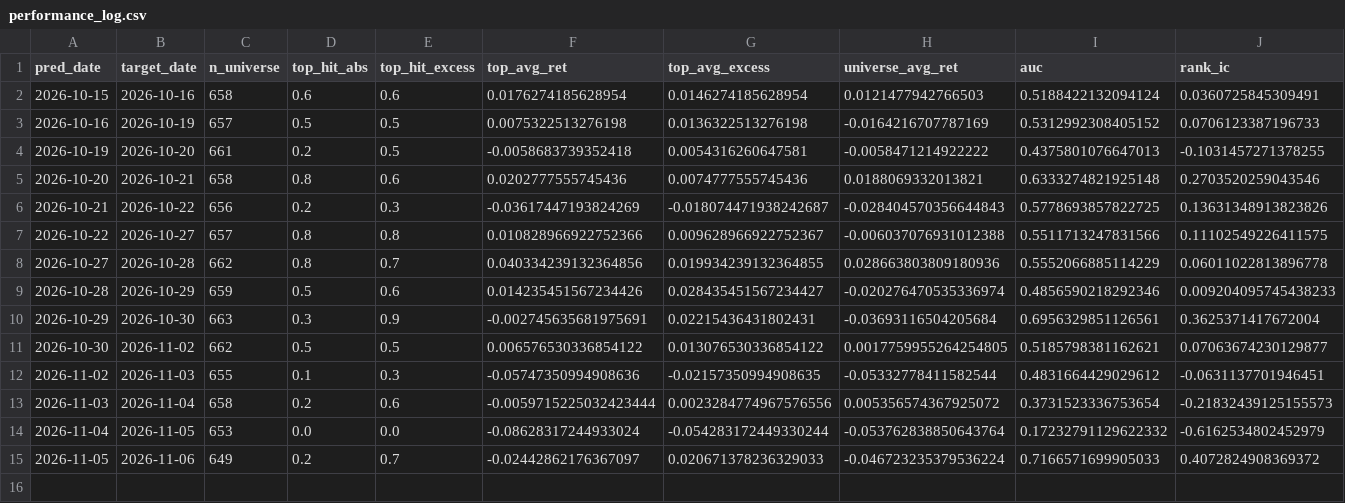
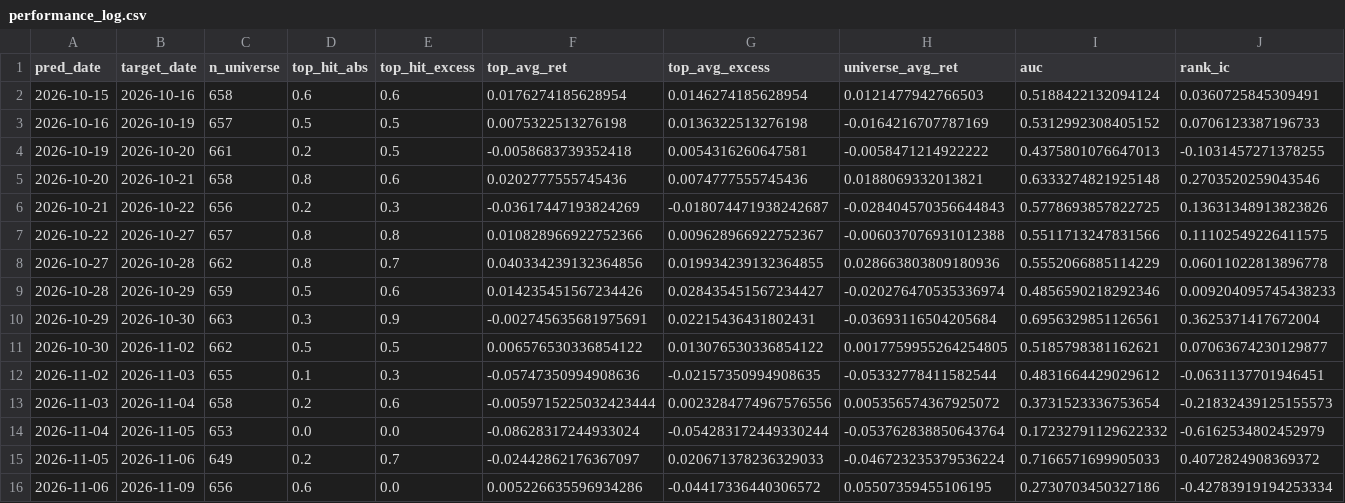
Before and after one commit to ayewin-ai/tw-quant, a CSV file: reports/performance_log.csv, drawn as a sheet; only a part is shown; rows hold the shown columns only; the diff names each change by its address in the sheet, - before the commit and + after, or states it on an @@ line.

```diff
--- a/reports/performance_log.csv
+++ b/reports/performance_log.csv
+row 16: 2026-11-06 | 2026-11-09 | 656 | 0.6 | 0.0 | 0.005226635596934286 | -0.04417336440306572 | 0.05507359455106195 | 0.2730703450327186 | -0.42783919194253334
```
Also changed, not shown: reports/archive/daily_summary.csv, reports/performance_log_preopen.csv, 33 other files.
